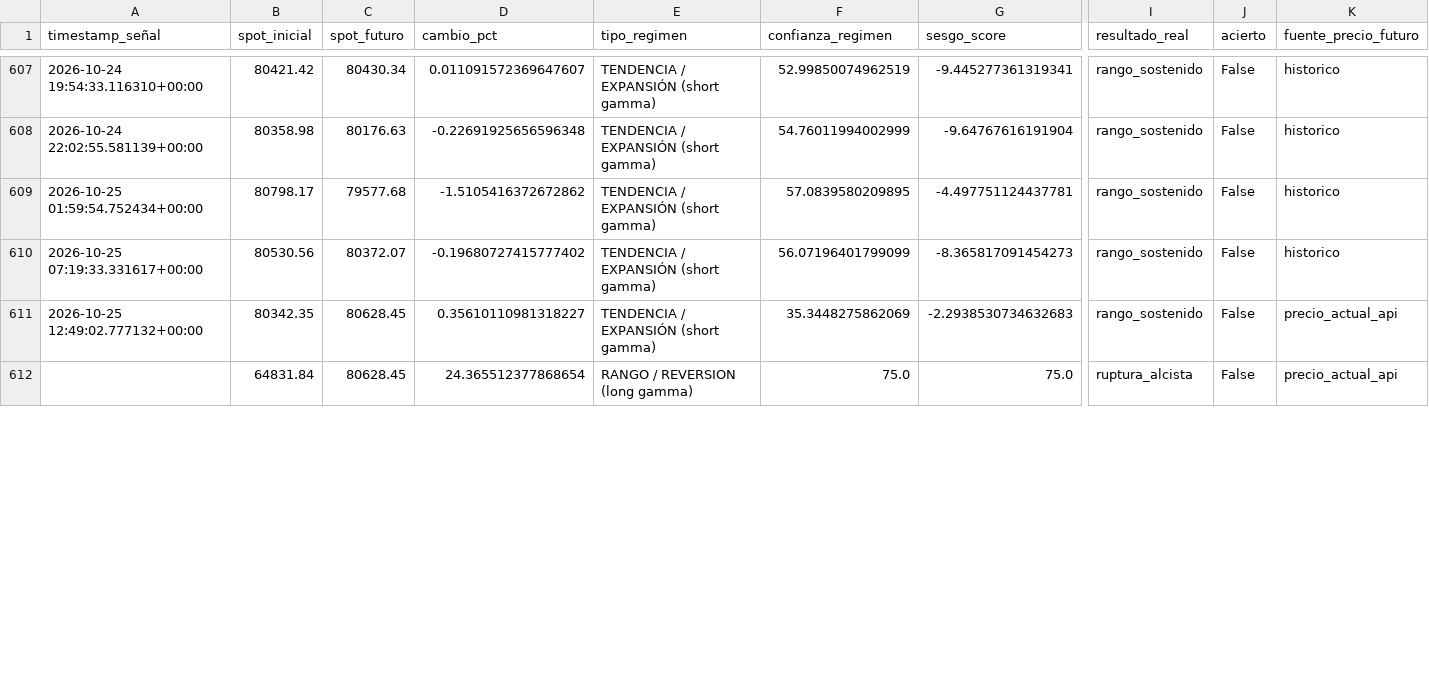
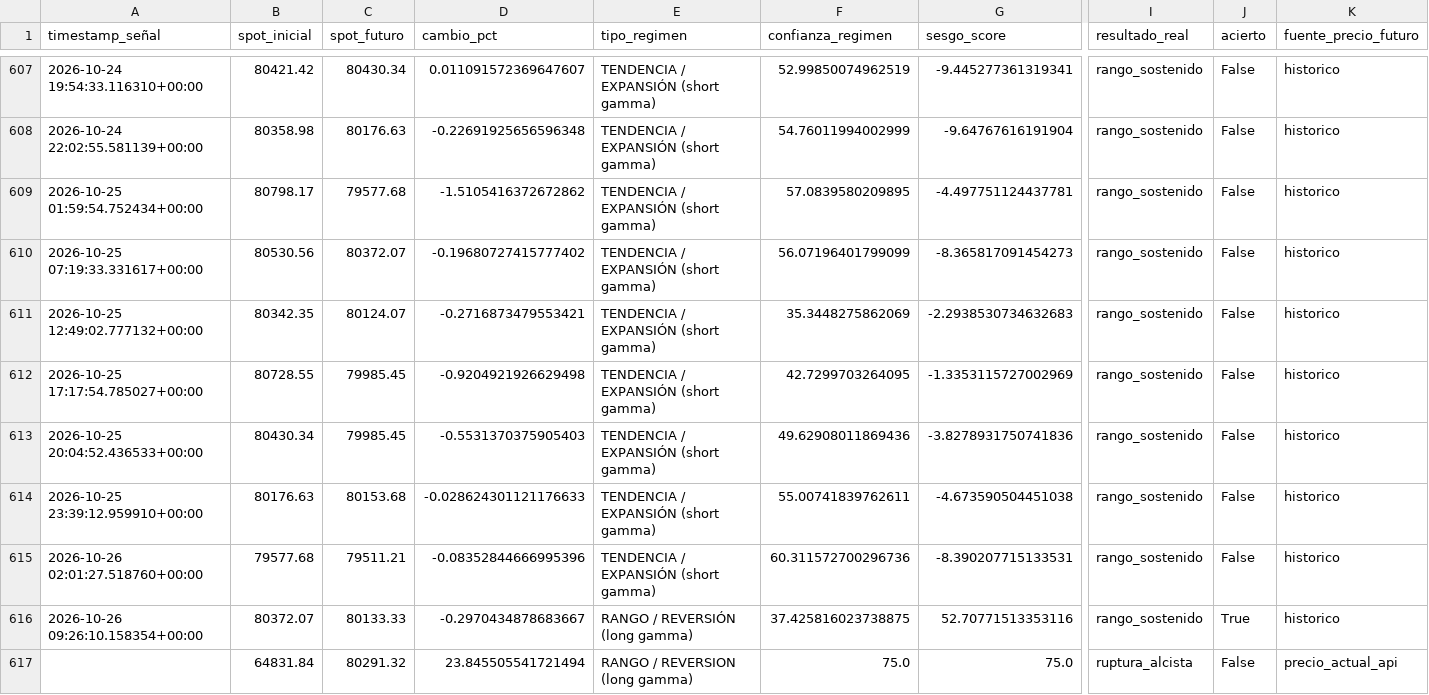
Before and after one commit to Alezmee/btc-quant-gex, a CSV file: data/forward_test_resultados.csv, drawn as a sheet; only a part is shown, gaps mark what is left out; addresses are those after the commit; rows hold the shown columns only; the diff covers the shown part only; the diff names each change by its address in the sheet, - before the commit and + after, or states it on an @@ line.

```diff
--- a/data/forward_test_resultados.csv
+++ b/data/forward_test_resultados.csv
-C611 (spot_futuro): 80628.45
+C611 (spot_futuro): 80124.07
-D611 (cambio_pct): 0.35610110981318227
+D611 (cambio_pct): -0.2716873479553421
-K611 (fuente_precio_futuro): precio_actual_api
+K611 (fuente_precio_futuro): historico
+row 612: 2026-10-25 17:17:54.785027+00:00 | 80728.55 | 79985.45 | -0.9204921926629498 | TENDENCIA / EXPANSIÓN (short gamma) | 42.7299703264095 | -1.3353115727002969 | rango_sostenido | False | historico
+row 613: 2026-10-25 20:04:52.436533+00:00 | 80430.34 | 79985.45 | -0.5531370375905403 | TENDENCIA / EXPANSIÓN (short gamma) | 49.62908011869436 | -3.8278931750741836 | rango_sostenido | False | historico
+row 614: 2026-10-25 23:39:12.959910+00:00 | 80176.63 | 80153.68 | -0.028624301121176633 | TENDENCIA / EXPANSIÓN (short gamma) | 55.00741839762611 | -4.673590504451038 | rango_sostenido | False | historico
+row 615: 2026-10-26 02:01:27.518760+00:00 | 79577.68 | 79511.21 | -0.08352844666995396 | TENDENCIA / EXPANSIÓN (short gamma) | 60.311572700296736 | -8.390207715133531 | rango_sostenido | False | historico
+row 616: 2026-10-26 09:26:10.158354+00:00 | 80372.07 | 80133.33 | -0.2970434878683667 | RANGO / REVERSIÓN (long gamma) | 37.425816023738875 | 52.70771513353116 | rango_sostenido | True | historico
-C617 (spot_futuro): 80628.45
+C617 (spot_futuro): 80291.32
-D617 (cambio_pct): 24.365512377868654
+D617 (cambio_pct): 23.845505541721494
```
Also changed, not shown: 122 edited cells elsewhere in this file, data/historico_snapshots.csv.
